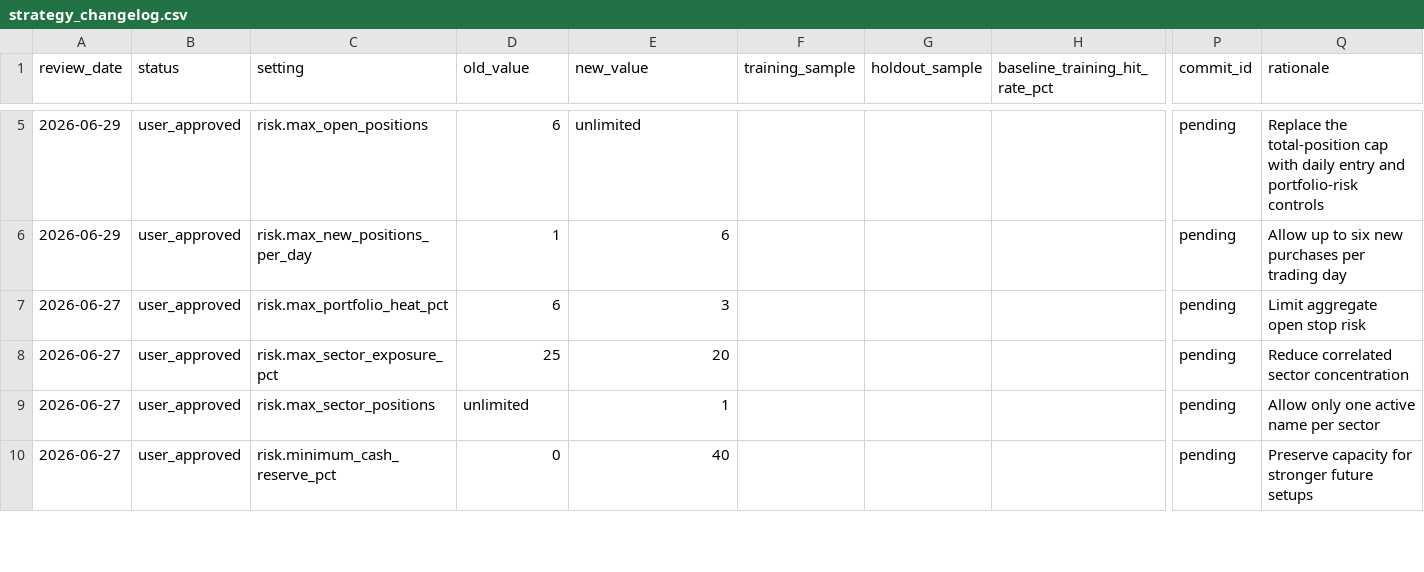
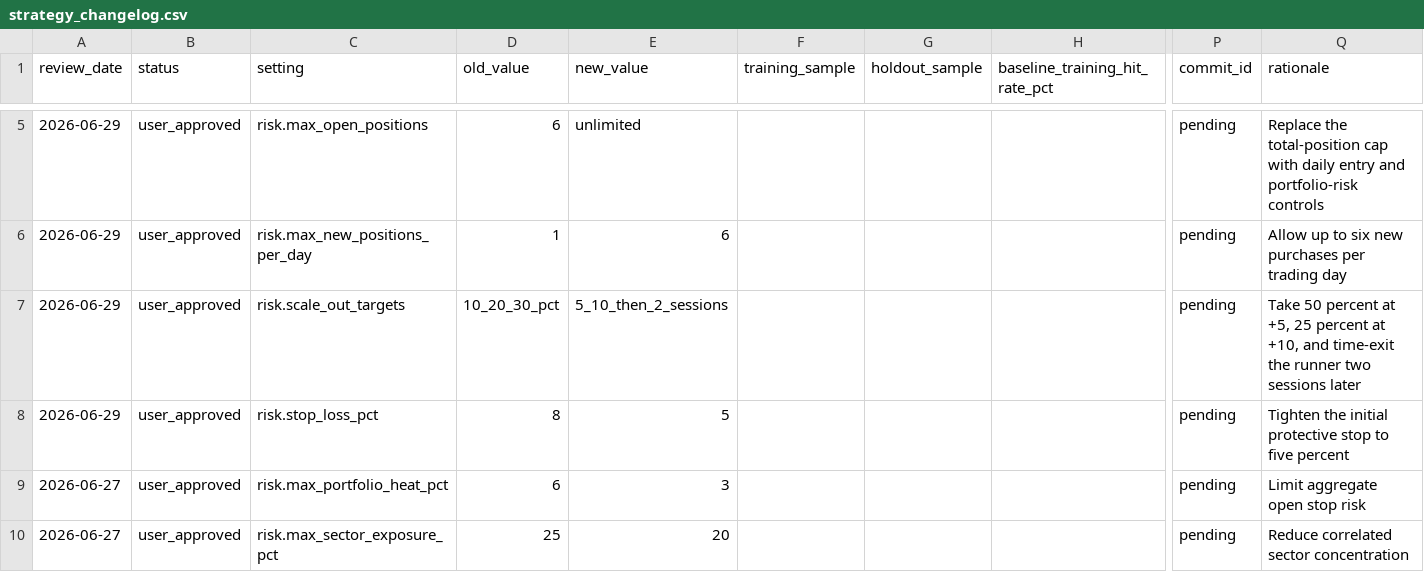
Before and after one commit to ndadosky/stocktrading, a CSV file: strategy_changelog.csv, drawn as a sheet; only a part is shown, gaps mark what is left out; the shorter side is filled out with more unchanged rows; rows hold the shown columns only; the diff names each change by its address in the sheet, - before the commit and + after, or states it on an @@ line.

```diff
--- a/strategy_changelog.csv
+++ b/strategy_changelog.csv
+row 7: 2026-06-29 | user_approved | risk.scale_out_targets | 10_20_30_pct | 5_10_then_2_sessions |  |  |  | pending | Take 50 percent at +5, 25 percent at +10, and time-exit the runner two sessions later
+row 8: 2026-06-29 | user_approved | risk.stop_loss_pct | 8 | 5 |  |  |  | pending | Tighten the initial protective stop to five percent
```
Also changed, not shown: 12 other files.
